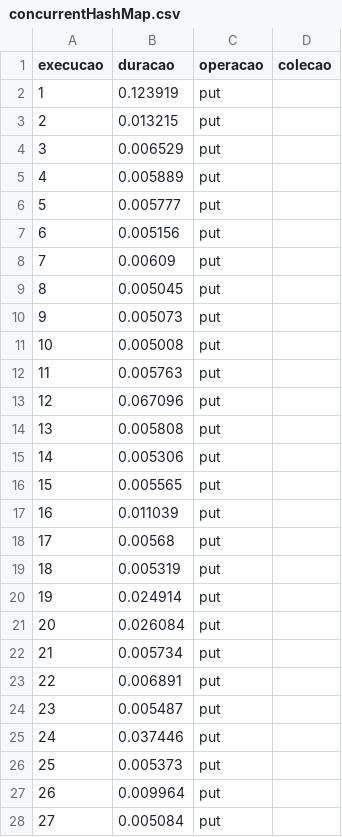
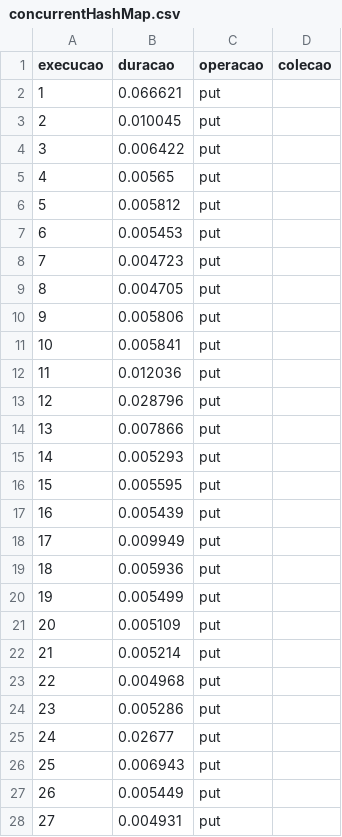
Before and after one commit to ivynasantino/prog-concorrente, a CSV file: lista_1/quinta_questao/concurrentHashMap.csv, drawn as a sheet; only a part is shown; the diff covers the shown part only.

```diff
--- a/lista_1/quinta_questao/concurrentHashMap.csv
+++ b/lista_1/quinta_questao/concurrentHashMap.csv
@@ -1,28 +1,28 @@
 execucao, duracao, operacao, colecao
-1,0.123919,put,
-2,0.013215,put,
-3,0.006529,put,
-4,0.005889,put,
-5,0.005777,put,
-6,0.005156,put,
-7,0.00609,put,
-8,0.005045,put,
-9,0.005073,put,
-10,0.005008,put,
-11,0.005763,put,
-12,0.067096,put,
-13,0.005808,put,
-14,0.005306,put,
-15,0.005565,put,
-16,0.011039,put,
-17,0.00568,put,
-18,0.005319,put,
-19,0.024914,put,
-20,0.026084,put,
-21,0.005734,put,
-22,0.006891,put,
-23,0.005487,put,
-24,0.037446,put,
-25,0.005373,put,
-26,0.009964,put,
-27,0.005084,put,
+1,0.066621,put
+2,0.010045,put
+3,0.006422,put
+4,0.00565,put
+5,0.005812,put
+6,0.005453,put
+7,0.004723,put
+8,0.004705,put
+9,0.005806,put
+10,0.005841,put
+11,0.012036,put
+12,0.028796,put
+13,0.007866,put
+14,0.005293,put
+15,0.005595,put
+16,0.005439,put
+17,0.009949,put
+18,0.005936,put
+19,0.005499,put
+20,0.005109,put
+21,0.005214,put
+22,0.004968,put
+23,0.005286,put
+24,0.02677,put
+25,0.006943,put
+26,0.005449,put
+27,0.004931,put
```
Also changed, not shown: 173 edited cells elsewhere in this file, lista_1/quinta_questao/SynchronizedHashMap.csv.
